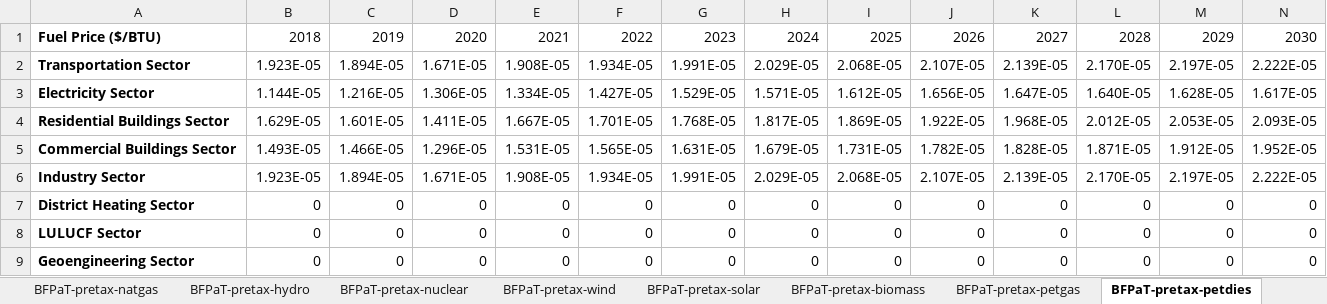
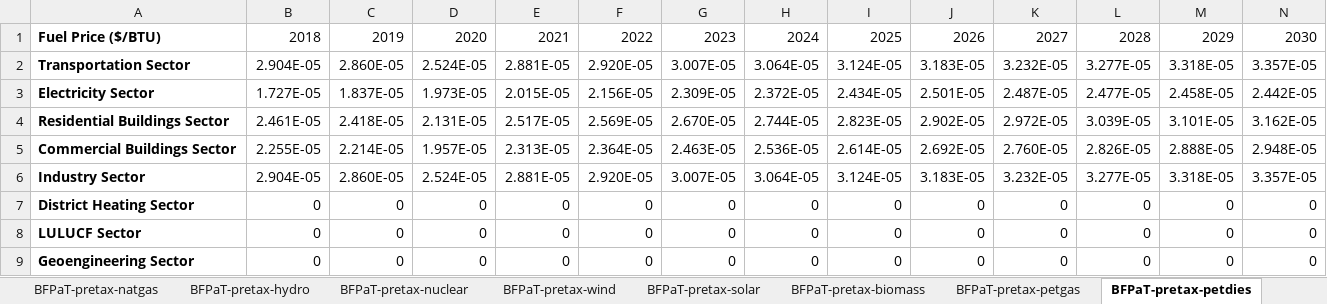
Before and after one commit to EnergyInnovation/eps-canada, an Excel workbook: InputData/fuels/BFPaT/BAU Fuel Prices and Taxes.xlsx, sheet BFPaT-pretax-petdies, drawn as a sheet; only a part is shown; values as stored, in another font and other column widths than the file's, no borders; 1 other sheet too large or unreadable and not compared; removed rows and columns are numbered as before the commit, all else as after; rows hold the shown columns only; the diff names each change by its address in the sheet, - before the commit and + after, or states it on an @@ line.

```diff
--- a/InputData/fuels/BFPaT/BAU Fuel Prices and Taxes.xlsx (sheet BFPaT-pretax-petdies)
+++ b/InputData/fuels/BFPaT/BAU Fuel Prices and Taxes.xlsx (sheet BFPaT-pretax-petdies)
-row 2: Transportation Sector | 1.923E-05 | 1.894E-05 | 1.671E-05 | 1.908E-05 | 1.934E-05 | 1.991E-05 | 2.029E-05 | 2.068E-05 | 2.107E-05 | 2.139E-05 | 2.170E-05 | 2.197E-05 | 2.222E-05
-row 3: Electricity Sector | 1.144E-05 | 1.216E-05 | 1.306E-05 | 1.334E-05 | 1.427E-05 | 1.529E-05 | 1.571E-05 | 1.612E-05 | 1.656E-05 | 1.647E-05 | 1.640E-05 | 1.628E-05 | 1.617E-05
-row 4: Residential Buildings Sector | 1.629E-05 | 1.601E-05 | 1.411E-05 | 1.667E-05 | 1.701E-05 | 1.768E-05 | 1.817E-05 | 1.869E-05 | 1.922E-05 | 1.968E-05 | 2.012E-05 | 2.053E-05 | 2.093E-05
-row 5: Commercial Buildings Sector | 1.493E-05 | 1.466E-05 | 1.296E-05 | 1.531E-05 | 1.565E-05 | 1.631E-05 | 1.679E-05 | 1.731E-05 | 1.782E-05 | 1.828E-05 | 1.871E-05 | 1.912E-05 | 1.952E-05
-row 6: Industry Sector | 1.923E-05 | 1.894E-05 | 1.671E-05 | 1.908E-05 | 1.934E-05 | 1.991E-05 | 2.029E-05 | 2.068E-05 | 2.107E-05 | 2.139E-05 | 2.170E-05 | 2.197E-05 | 2.222E-05
+row 2: Transportation Sector | 2.904E-05 | 2.860E-05 | 2.524E-05 | 2.881E-05 | 2.920E-05 | 3.007E-05 | 3.064E-05 | 3.124E-05 | 3.183E-05 | 3.232E-05 | 3.277E-05 | 3.318E-05 | 3.357E-05
+row 3: Electricity Sector | 1.727E-05 | 1.837E-05 | 1.973E-05 | 2.015E-05 | 2.156E-05 | 2.309E-05 | 2.372E-05 | 2.434E-05 | 2.501E-05 | 2.487E-05 | 2.477E-05 | 2.458E-05 | 2.442E-05
+row 4: Residential Buildings Sector | 2.461E-05 | 2.418E-05 | 2.131E-05 | 2.517E-05 | 2.569E-05 | 2.670E-05 | 2.744E-05 | 2.823E-05 | 2.902E-05 | 2.972E-05 | 3.039E-05 | 3.101E-05 | 3.162E-05
+row 5: Commercial Buildings Sector | 2.255E-05 | 2.214E-05 | 1.957E-05 | 2.313E-05 | 2.364E-05 | 2.463E-05 | 2.536E-05 | 2.614E-05 | 2.692E-05 | 2.760E-05 | 2.826E-05 | 2.888E-05 | 2.948E-05
+row 6: Industry Sector | 2.904E-05 | 2.860E-05 | 2.524E-05 | 2.881E-05 | 2.920E-05 | 3.007E-05 | 3.064E-05 | 3.124E-05 | 3.183E-05 | 3.232E-05 | 3.277E-05 | 3.318E-05 | 3.357E-05
```
Also changed, not shown: sheet Fuel Prices - Units Converted, sheet Fuel Tax Rates, sheet BFPaT-pretax-natgas, sheet BFPaT-fueltax-natgas, sheet BFPaT-pretax-electricity, sheet BFPaT-pretax-hydrogen, 25 more sheets, other sheet tabs, formulas that keep their value, charts or pictures, InputData/elec/BCpUC/Battery Cost per Unit Cap.xlsx, InputData/elec/TCCpUCD/Trans Const Cost per Unit Cap Dist.xlsx, 31 other files.
